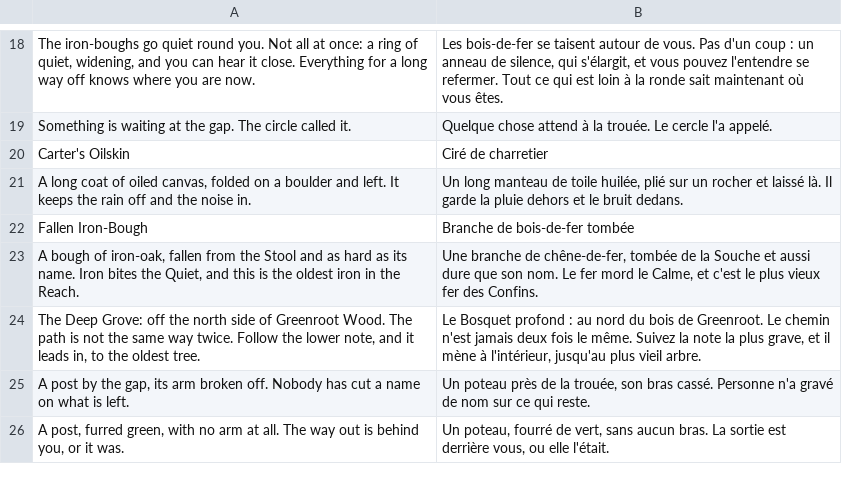
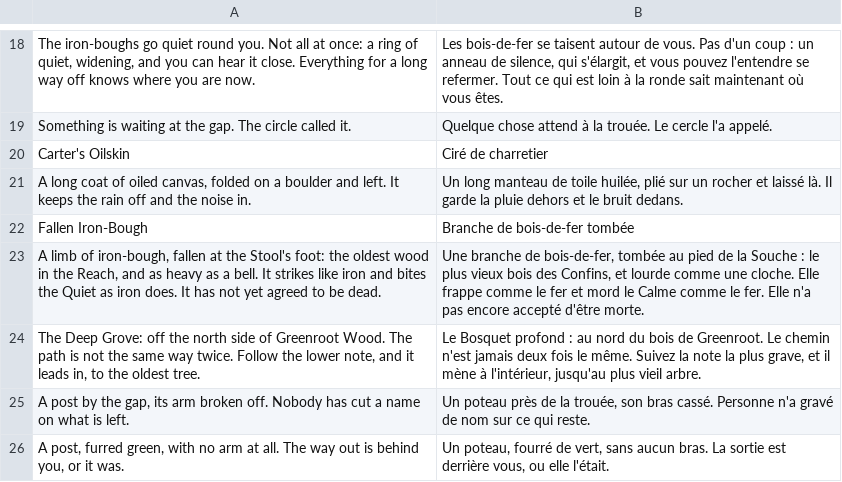
Before and after one commit to dribblejerp-KlunkDunker/echoes-of-the-shattered-octave, a TSV file: tools/i18n/p85-grove.tsv, drawn as a sheet; only a part is shown, gaps mark what is left out; removed rows and columns are numbered as before the commit, all else as after; the diff names each change by its address in the sheet, - before the commit and + after, or states it on an @@ line.

```diff
--- a/tools/i18n/p85-grove.tsv
+++ b/tools/i18n/p85-grove.tsv
-row 23: A bough of iron-oak, fallen from the Stool and as hard as its name. Iron bites the Quiet, and this is the oldest iron in the Reach. | Une branche de chêne-de-fer, tombée de la Souche et aussi dure que son nom. Le fer mord le Calme, et c'est le plus vieux fer des Confins.
+row 23: A limb of iron-bough, fallen at the Stool's foot: the oldest wood in the Reach, and as heavy as a bell. It strikes like iron and bites the Quiet as iron does. It has not yet agreed to be dead. | Une branche de bois-de-fer, tombée au pied de la Souche : le plus vieux bois des Confins, et lourde comme une cloche. Elle frappe comme le fer et mord le Calme comme le fer. Elle n'a pas encore accepté d'être morte.
```
Also changed, not shown: tools/i18n/p84-mounts.tsv, 12 other files.
